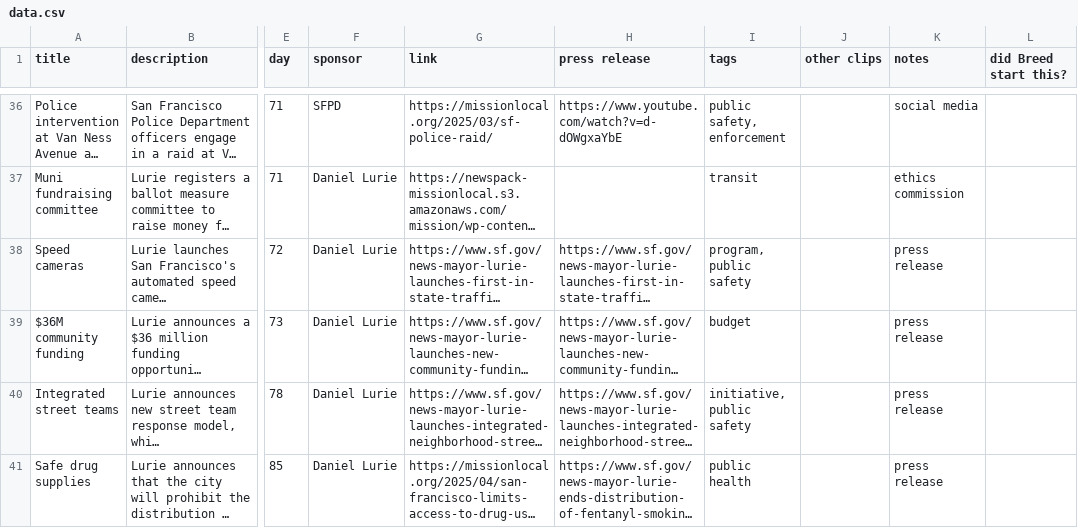
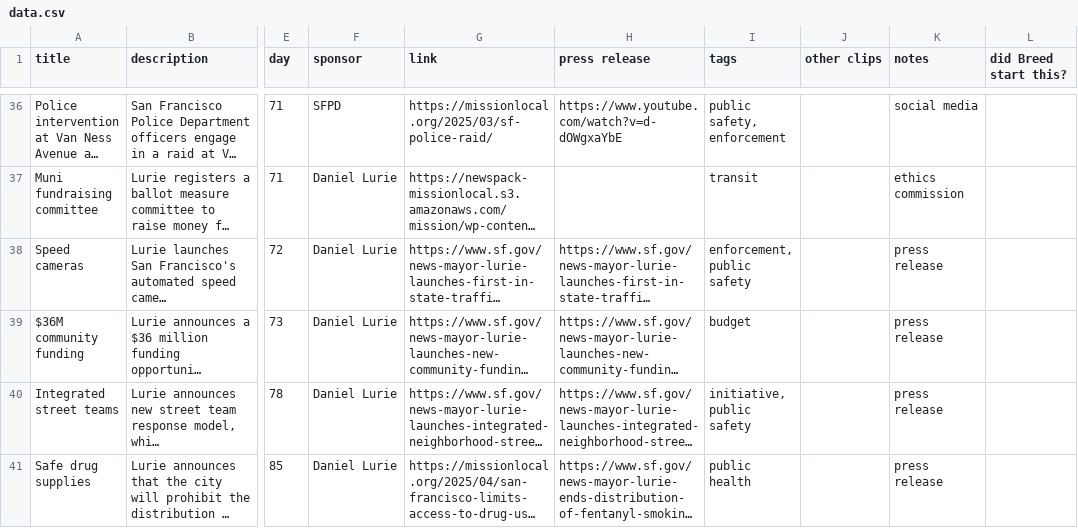
Before and after one commit to MissionLocal/2025-graphics, a CSV file: docs/policy-tracker/data.csv, drawn as a sheet; only a part is shown, gaps mark what is left out; long unchanged cells end in …; the diff names each change by its address in the sheet, - before the commit and + after, or states it on an @@ line.

```diff
--- a/docs/policy-tracker/data.csv
+++ b/docs/policy-tracker/data.csv
-I38 (tags): program, public safety
+I38 (tags): enforcement, public safety
```
Also changed, not shown: 2 other files.
